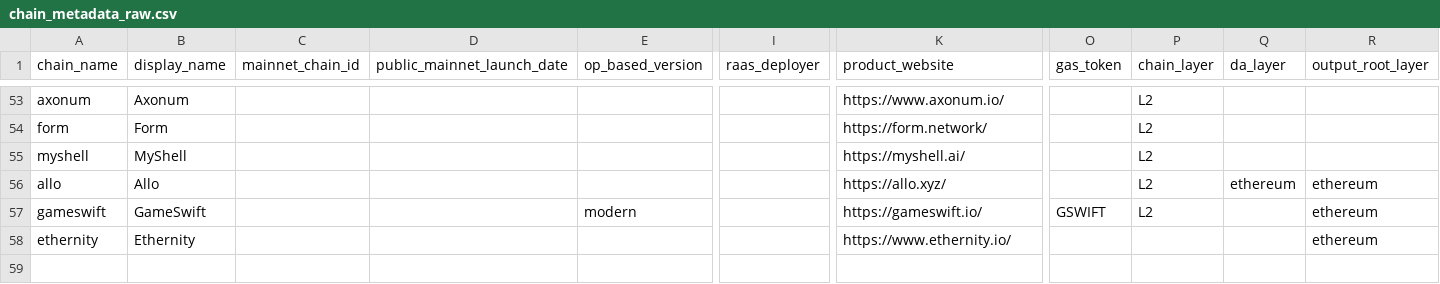
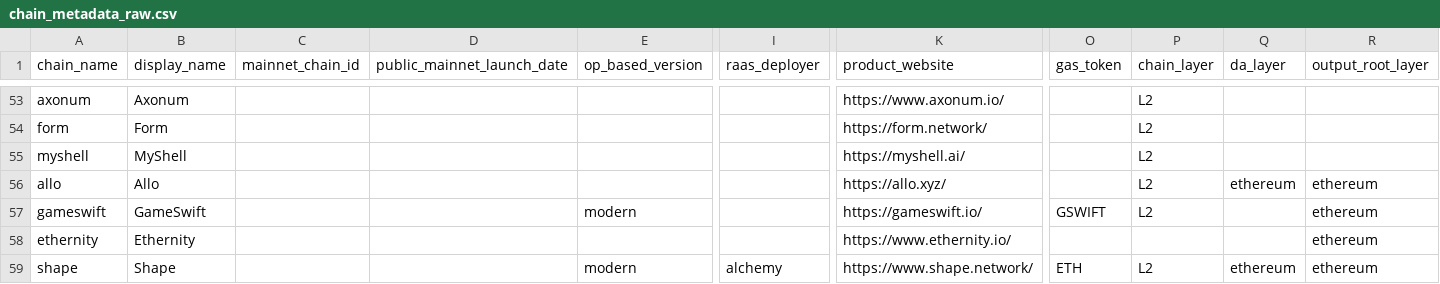
Before and after one commit to ethereum-optimism/op-analytics, a CSV file: op_chains_tracking/inputs/chain_metadata_raw.csv, drawn as a sheet; only a part is shown, gaps mark what is left out; rows hold the shown columns only; the diff names each change by its address in the sheet, - before the commit and + after, or states it on an @@ line.

Commit message:
add

```diff
--- a/op_chains_tracking/inputs/chain_metadata_raw.csv
+++ b/op_chains_tracking/inputs/chain_metadata_raw.csv
+row 59: shape | Shape |  |  | modern | alchemy | https://www.shape.network/ | ETH | L2 | ethereum | ethereum
```
